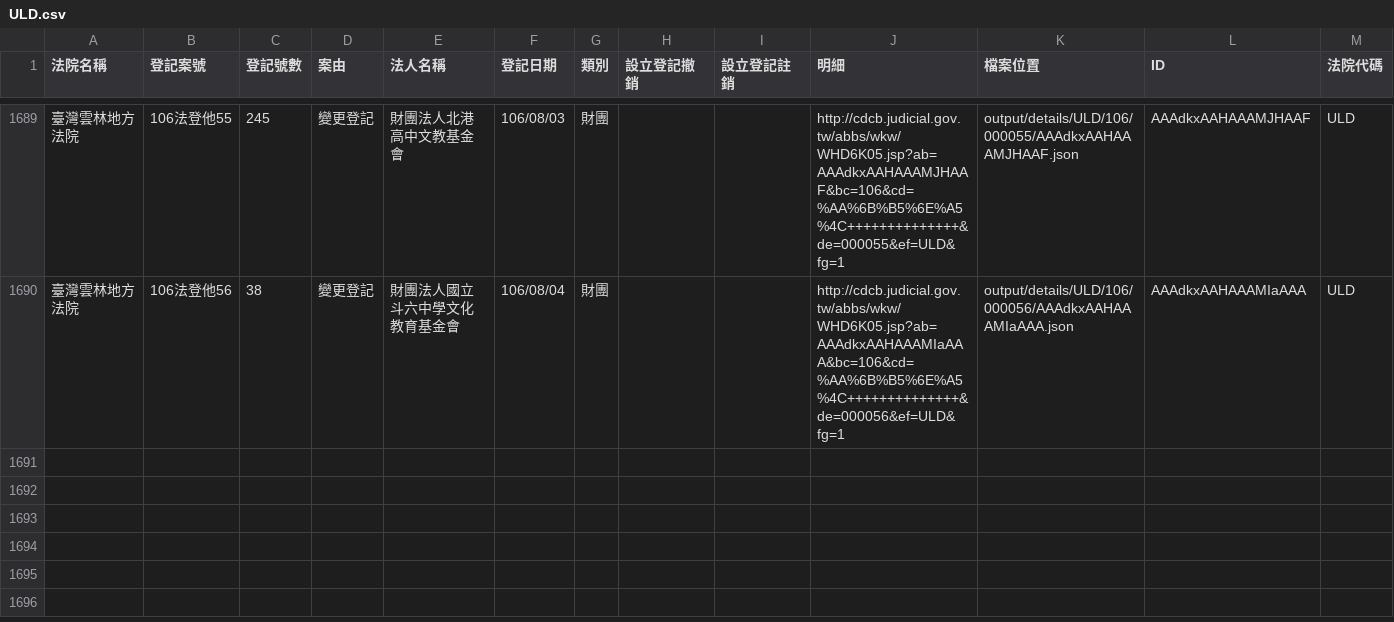
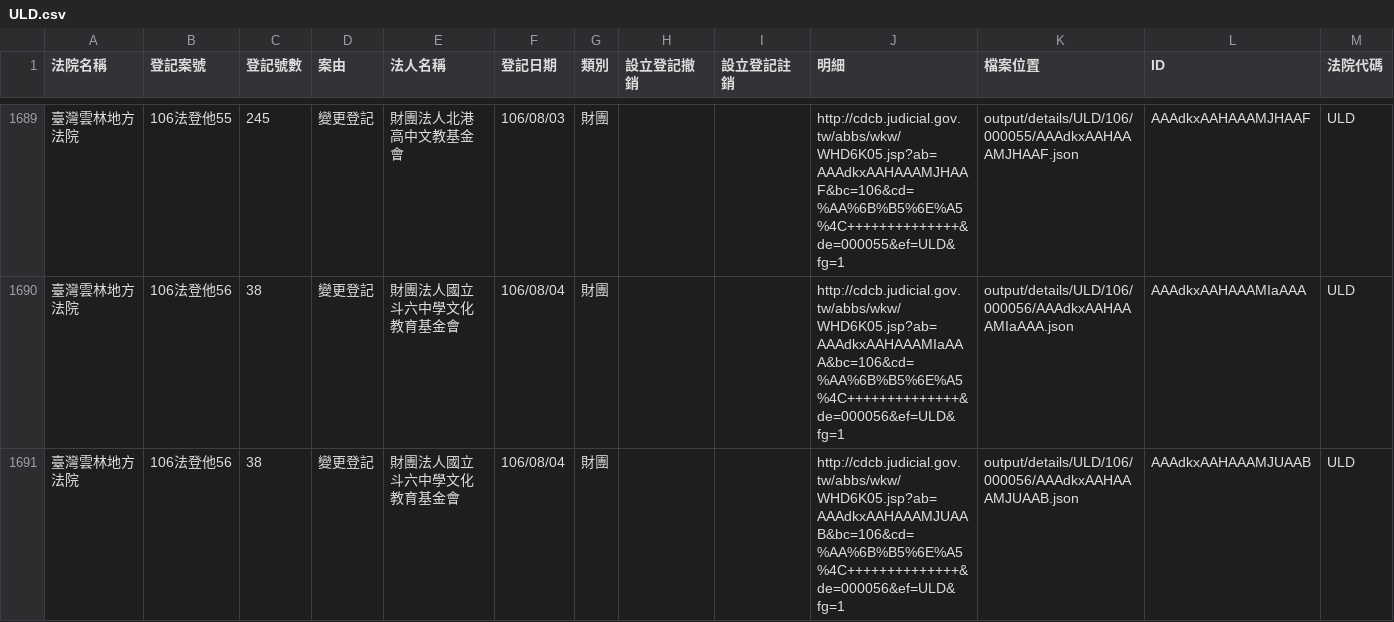
Before and after one commit to g0v/foundationtw, a CSV file: output/lists/ULD.csv, drawn as a sheet; only a part is shown, gaps mark what is left out; the diff names each change by its address in the sheet, - before the commit and + after, or states it on an @@ line.

```diff
--- a/output/lists/ULD.csv
+++ b/output/lists/ULD.csv
+row 1691: 臺灣雲林地方法院 | 106法登他56 | 38 | 變更登記 | 財團法人國立斗六中學文化教育基金會 | 106/08/04 | 財團 |  |  | http://cdcb.judicial.gov.tw/abbs/wkw/WHD6K05.jsp?ab=AAAdkxAAHAAAMJUAAB&bc=106&cd=%AA%6B%B5%6E%A5%4C++++++++++++++&de=000056&ef=ULD&fg=1 | output/details/ULD/106/000056/AAAdkxAAHAAAMJUAAB.json | AAAdkxAAHAAAMJUAAB | ULD
```
Also changed, not shown: output/lists/CHD.csv, output/lists/CTD.csv, 30 other files.
